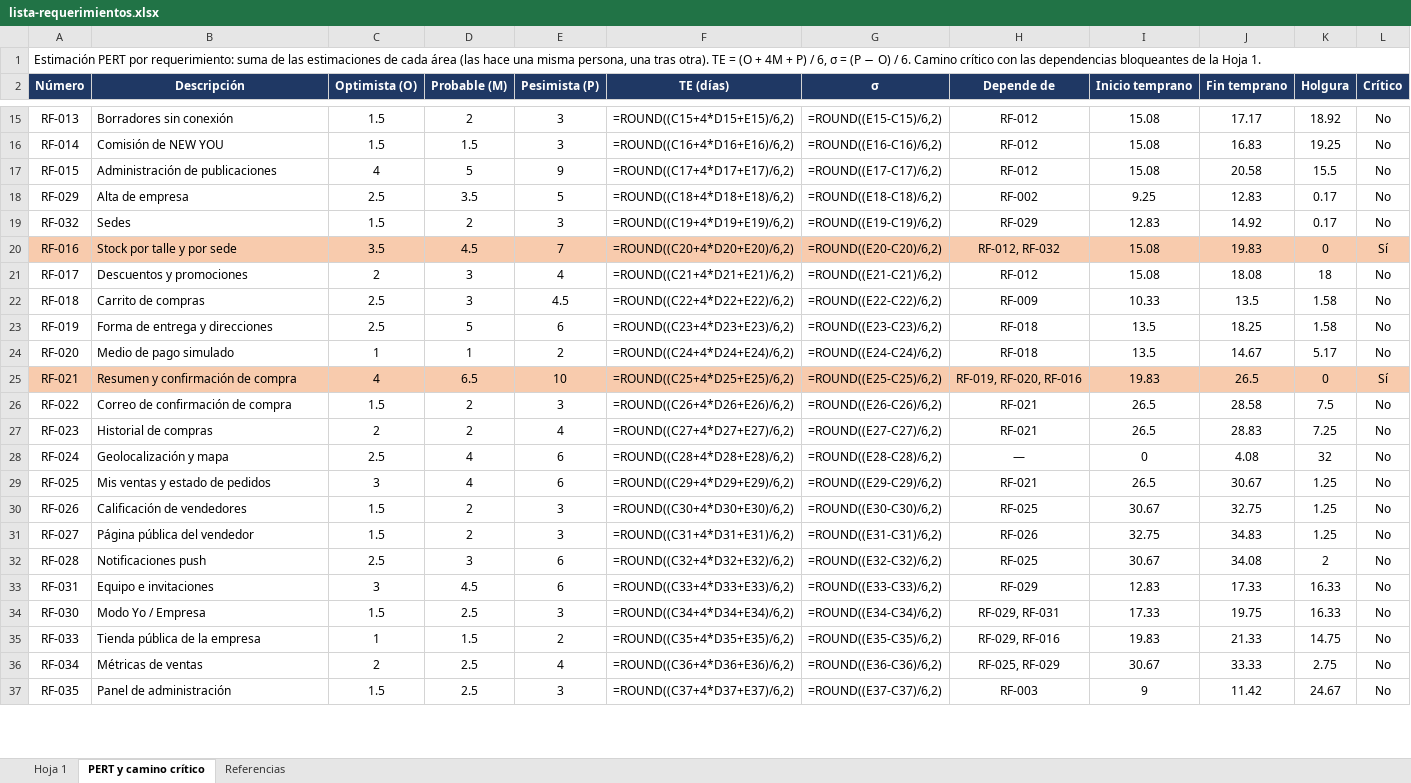
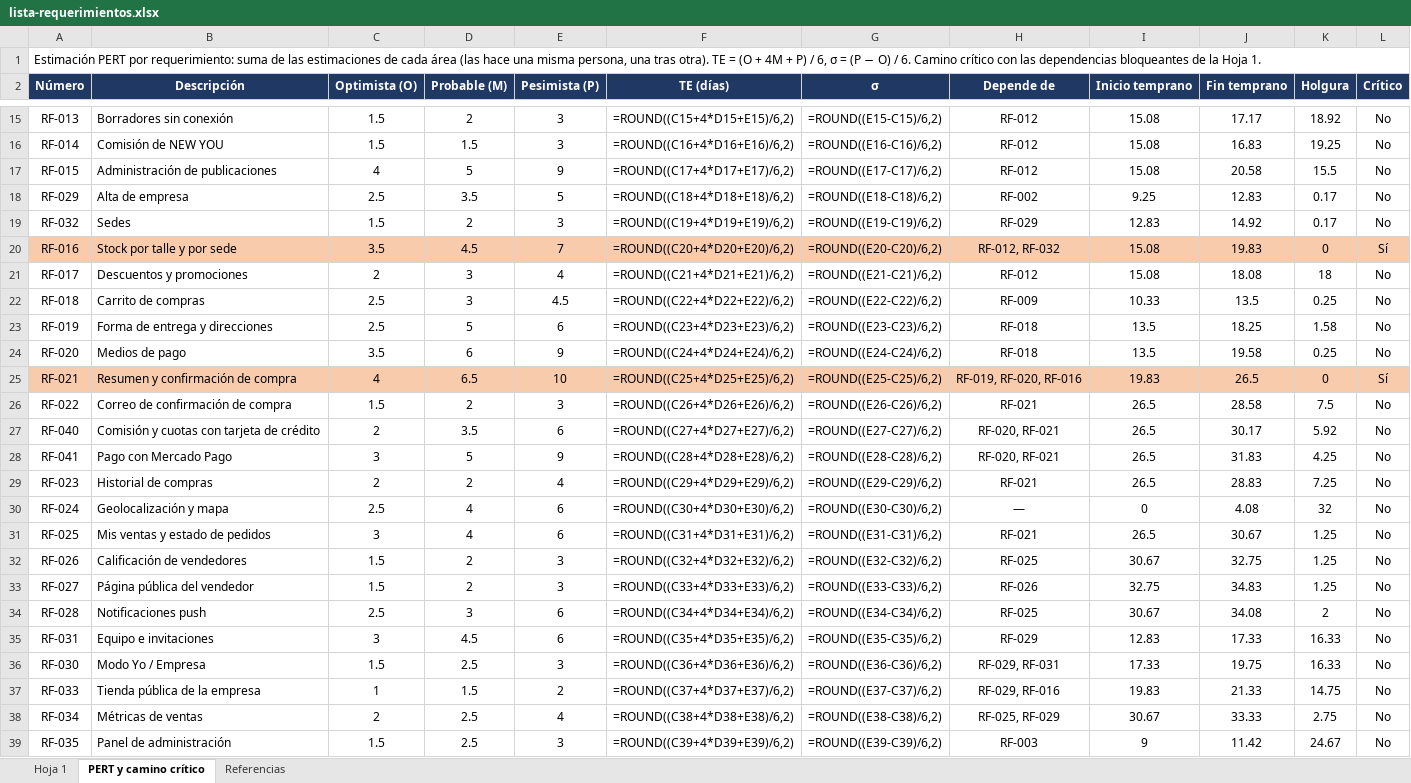
Before and after one commit to yuriangelperez/newyou-app, an Excel workbook: docs/planificacion/lista-requerimientos.xlsx, sheet PERT y camino crítico, drawn as a sheet; only a part is shown, gaps mark what is left out; values as stored, in another font and other column widths than the file's, no borders; formulas without a stored value are shown as written; addresses are those after the commit; the diff covers the shown part only; the diff names each change by its address in the sheet, - before the commit and + after, or states it on an @@ line.

```diff
--- a/docs/planificacion/lista-requerimientos.xlsx (sheet PERT y camino crítico)
+++ b/docs/planificacion/lista-requerimientos.xlsx (sheet PERT y camino crítico)
-K22 (Holgura): 1.58
+K22 (Holgura): 0.25
-B24 (Descripción): Medio de pago simulado
+B24 (Descripción): Medios de pago
-C24 (Optimista (O)): 1
+C24 (Optimista (O)): 3.5
-D24 (Probable (M)): 1
+D24 (Probable (M)): 6
-E24 (Pesimista (P)): 2
+E24 (Pesimista (P)): 9
-J24 (Fin temprano): 14.67
+J24 (Fin temprano): 19.58
-K24 (Holgura): 5.17
+K24 (Holgura): 0.25
+row 27: RF-040 | Comisión y cuotas con tarjeta de crédito | 2 | 3.5 | 6 | =ROUND((C27+4*D27+E27)/6,2) | =ROUND((E27-C27)/6,2) | RF-020, RF-021 | 26.5 | 30.17 | 5.92 | No
+row 28: RF-041 | Pago con Mercado Pago | 3 | 5 | 9 | =ROUND((C28+4*D28+E28)/6,2) | =ROUND((E28-C28)/6,2) | RF-020, RF-021 | 26.5 | 31.83 | 4.25 | No
-F29 (TE (días)): =ROUND((C27+4*D27+E27)/6,2)
+F29 (TE (días)): =ROUND((C29+4*D29+E29)/6,2)
-G29 (σ): =ROUND((E27-C27)/6,2)
+G29 (σ): =ROUND((E29-C29)/6,2)
-F30 (TE (días)): =ROUND((C28+4*D28+E28)/6,2)
+F30 (TE (días)): =ROUND((C30+4*D30+E30)/6,2)
-G30 (σ): =ROUND((E28-C28)/6,2)
+G30 (σ): =ROUND((E30-C30)/6,2)
-F31 (TE (días)): =ROUND((C29+4*D29+E29)/6,2)
+F31 (TE (días)): =ROUND((C31+4*D31+E31)/6,2)
-G31 (σ): =ROUND((E29-C29)/6,2)
+G31 (σ): =ROUND((E31-C31)/6,2)
-F32 (TE (días)): =ROUND((C30+4*D30+E30)/6,2)
+F32 (TE (días)): =ROUND((C32+4*D32+E32)/6,2)
-G32 (σ): =ROUND((E30-C30)/6,2)
+G32 (σ): =ROUND((E32-C32)/6,2)
-F33 (TE (días)): =ROUND((C31+4*D31+E31)/6,2)
+F33 (TE (días)): =ROUND((C33+4*D33+E33)/6,2)
-G33 (σ): =ROUND((E31-C31)/6,2)
+G33 (σ): =ROUND((E33-C33)/6,2)
-F34 (TE (días)): =ROUND((C32+4*D32+E32)/6,2)
+F34 (TE (días)): =ROUND((C34+4*D34+E34)/6,2)
-G34 (σ): =ROUND((E32-C32)/6,2)
+G34 (σ): =ROUND((E34-C34)/6,2)
-F35 (TE (días)): =ROUND((C33+4*D33+E33)/6,2)
+F35 (TE (días)): =ROUND((C35+4*D35+E35)/6,2)
-G35 (σ): =ROUND((E33-C33)/6,2)
+G35 (σ): =ROUND((E35-C35)/6,2)
-F36 (TE (días)): =ROUND((C34+4*D34+E34)/6,2)
+F36 (TE (días)): =ROUND((C36+4*D36+E36)/6,2)
-G36 (σ): =ROUND((E34-C34)/6,2)
+G36 (σ): =ROUND((E36-C36)/6,2)
-F37 (TE (días)): =ROUND((C35+4*D35+E35)/6,2)
+F37 (TE (días)): =ROUND((C37+4*D37+E37)/6,2)
-G37 (σ): =ROUND((E35-C35)/6,2)
+G37 (σ): =ROUND((E37-C37)/6,2)
-F38 (TE (días)): =ROUND((C36+4*D36+E36)/6,2)
+F38 (TE (días)): =ROUND((C38+4*D38+E38)/6,2)
-G38 (σ): =ROUND((E36-C36)/6,2)
+G38 (σ): =ROUND((E38-C38)/6,2)
-F39 (TE (días)): =ROUND((C37+4*D37+E37)/6,2)
+F39 (TE (días)): =ROUND((C39+4*D39+E39)/6,2)
-G39 (σ): =ROUND((E37-C37)/6,2)
+G39 (σ): =ROUND((E39-C39)/6,2)
```
Also changed, not shown: 28 edited cells elsewhere in this sheet, sheet Hoja 1, sheet Referencias, 2 other files.
